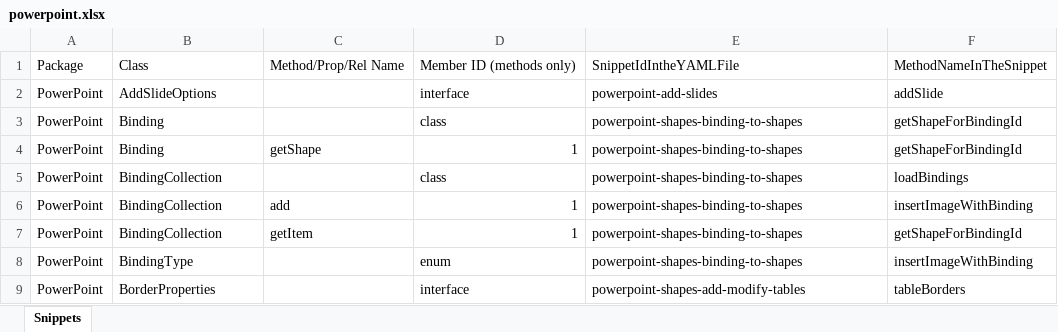
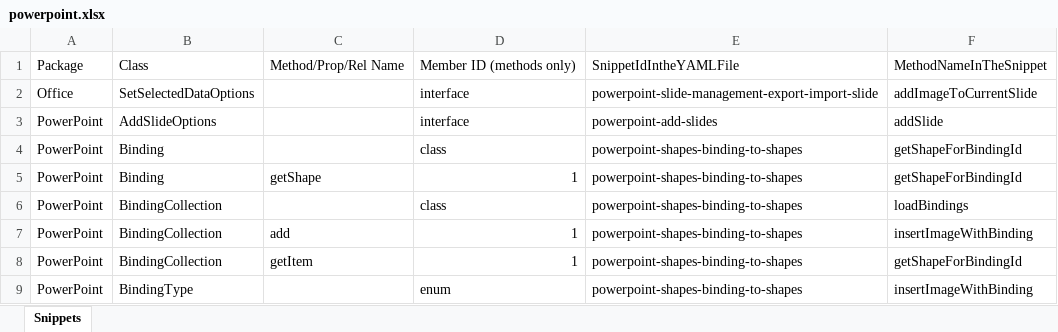
Before and after one commit to OfficeDev/office-js-snippets, an Excel workbook: snippet-extractor-metadata/powerpoint.xlsx, sheet Snippets, drawn as a sheet; only a part is shown; the shorter side is filled out with more unchanged rows; values as stored, in another font and other column widths than the file's, no borders; table styles not drawn; the diff names each change by its address in the sheet, - before the commit and + after, or states it on an @@ line.

```diff
--- a/snippet-extractor-metadata/powerpoint.xlsx (sheet Snippets)
+++ b/snippet-extractor-metadata/powerpoint.xlsx (sheet Snippets)
+row 2: Office | SetSelectedDataOptions |  | interface | powerpoint-slide-management-export-import-slide | addImageToCurrentSlide
```
Also changed, not shown: snippet-extractor-metadata/excel.xlsx, snippet-extractor-metadata/outlook.xlsx, 4 other files.
